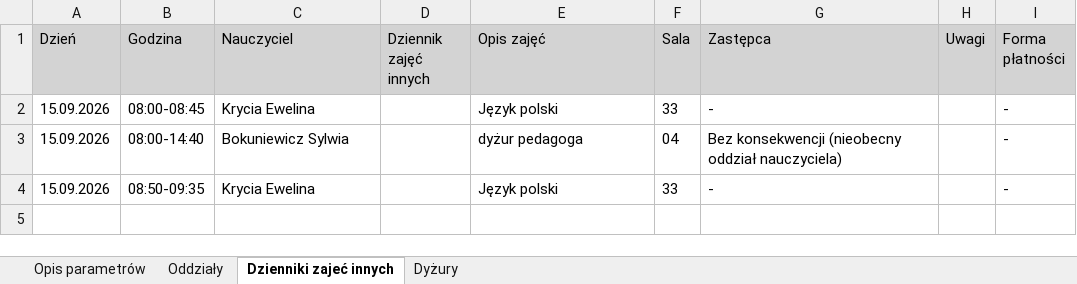
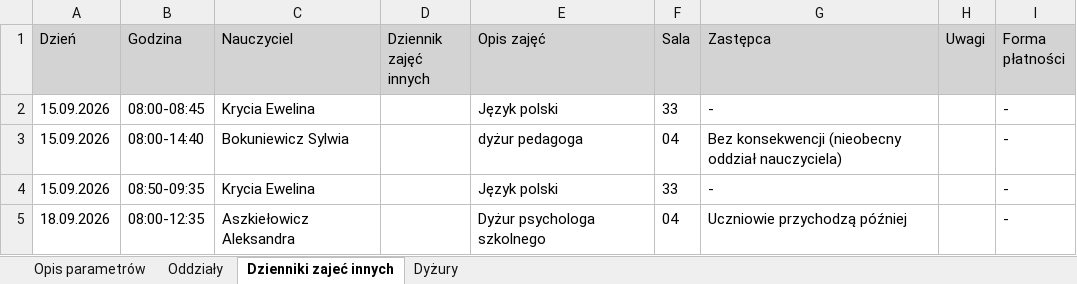
Before and after one commit to adeodatus11/zastepstwa, an Excel workbook: InformacjeOZastepstwach.xlsx, sheet Dzienniki zajeć innych, drawn as a sheet; values as stored, in another font and other column widths than the file's, no borders; the diff names each change by its address in the sheet, - before the commit and + after, or states it on an @@ line.

```diff
--- a/InformacjeOZastepstwach.xlsx (sheet Dzienniki zajeć innych)
+++ b/InformacjeOZastepstwach.xlsx (sheet Dzienniki zajeć innych)
+row 5: 18.09.2026 | 08:00-12:35 | Aszkiełowicz Aleksandra |  | Dyżur psychologa szkolnego | 04 | Uczniowie przychodzą później |  | -
```
Also changed, not shown: sheet Oddziały, sheet Dyżury, InformacjeOPrzeniesieniach.xlsx.
